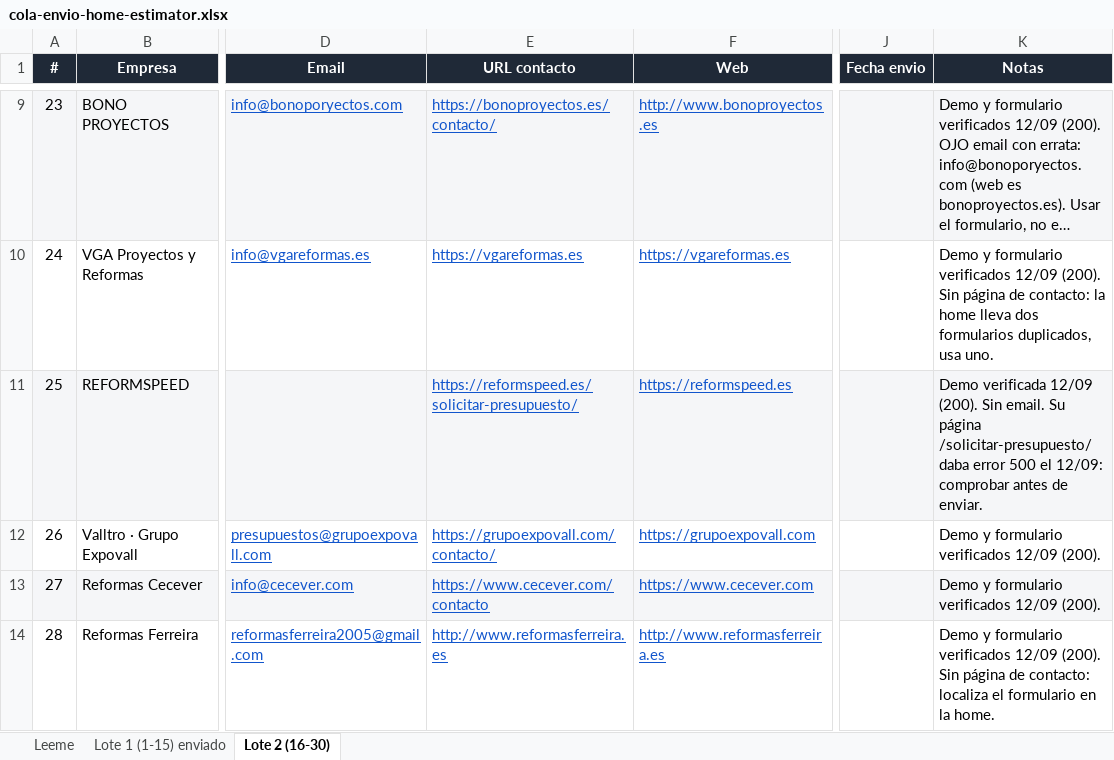
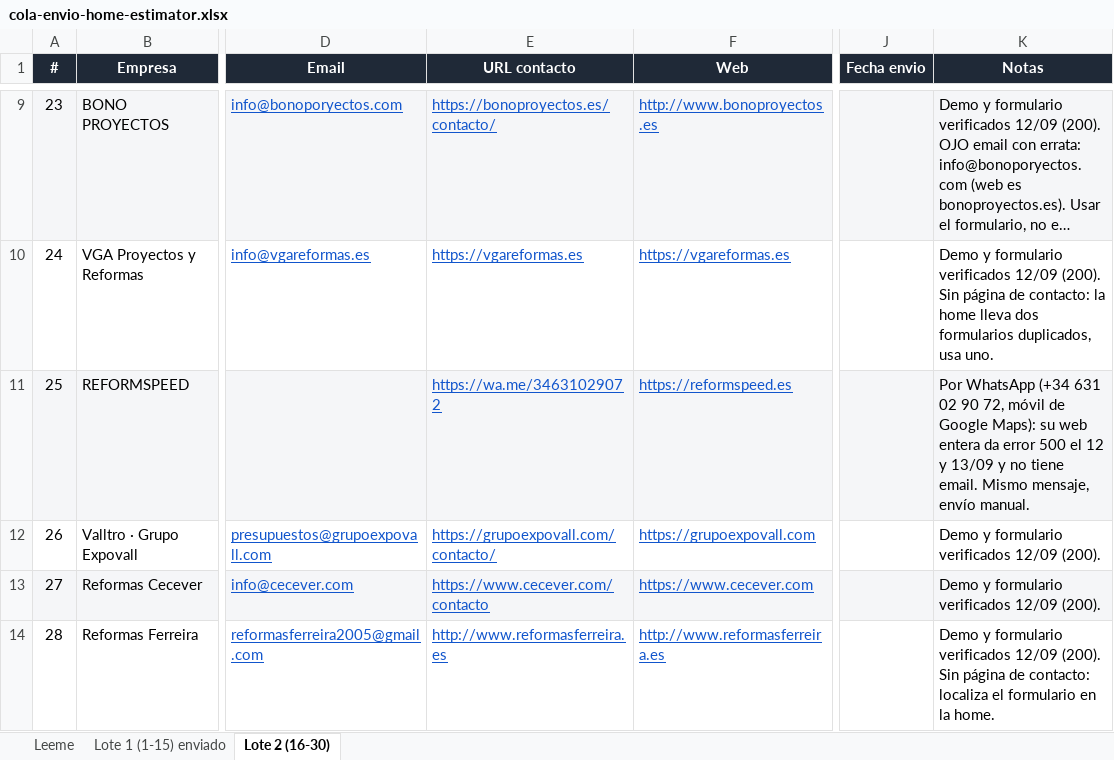
Before and after one commit to nicolassotodavid-creator/WebForge-v1, an Excel workbook: docs/prospeccion/cola-envio-home-estimator.xlsx, sheet Lote 2 (16-30), drawn as a sheet; only a part is shown, gaps mark what is left out; long unchanged cells end in …; values as stored, in another font and other column widths than the file's, no borders; the diff names each change by its address in the sheet, - before the commit and + after, or states it on an @@ line.

```diff
--- a/docs/prospeccion/cola-envio-home-estimator.xlsx (sheet Lote 2 (16-30))
+++ b/docs/prospeccion/cola-envio-home-estimator.xlsx (sheet Lote 2 (16-30))
-E11 (URL contacto): https://reformspeed.es/solicitar-presupuesto/
+E11 (URL contacto): https://wa.me/34631029072
-K11 (Notas): Demo verificada 12/09 (200). Sin email. Su página /solicitar-presupuesto/ daba error 500 el 12/09: comprobar antes de enviar.
+K11 (Notas): Por WhatsApp (+34 631 02 90 72, móvil de Google Maps): su web entera da error 500 el 12 y 13/09 y no tiene email. Mismo mensaje, envío manual.
```
Also changed, not shown: sheet Leeme, 1 other file.
